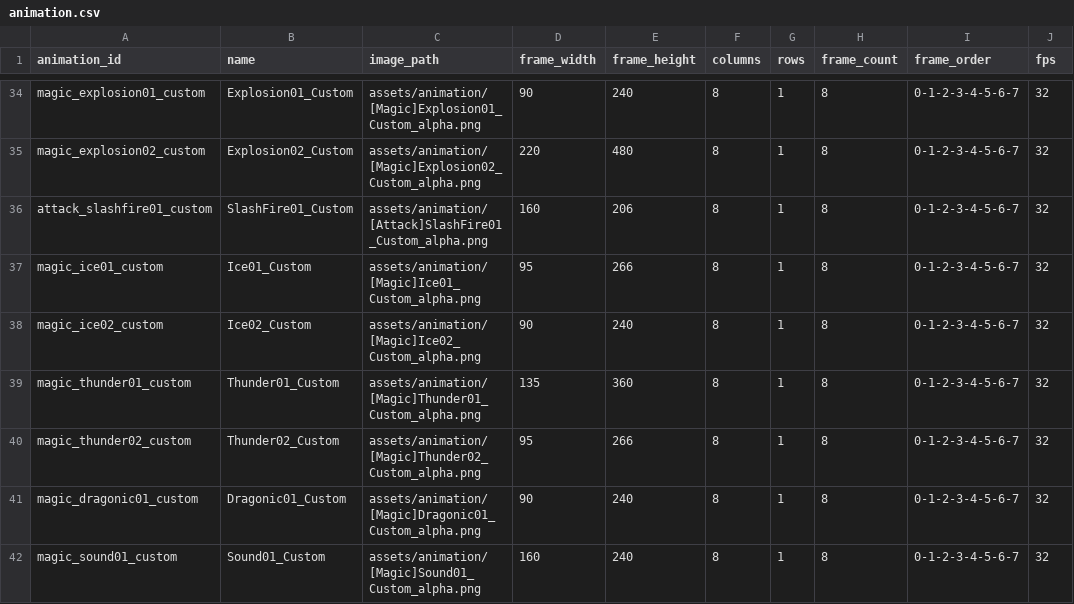
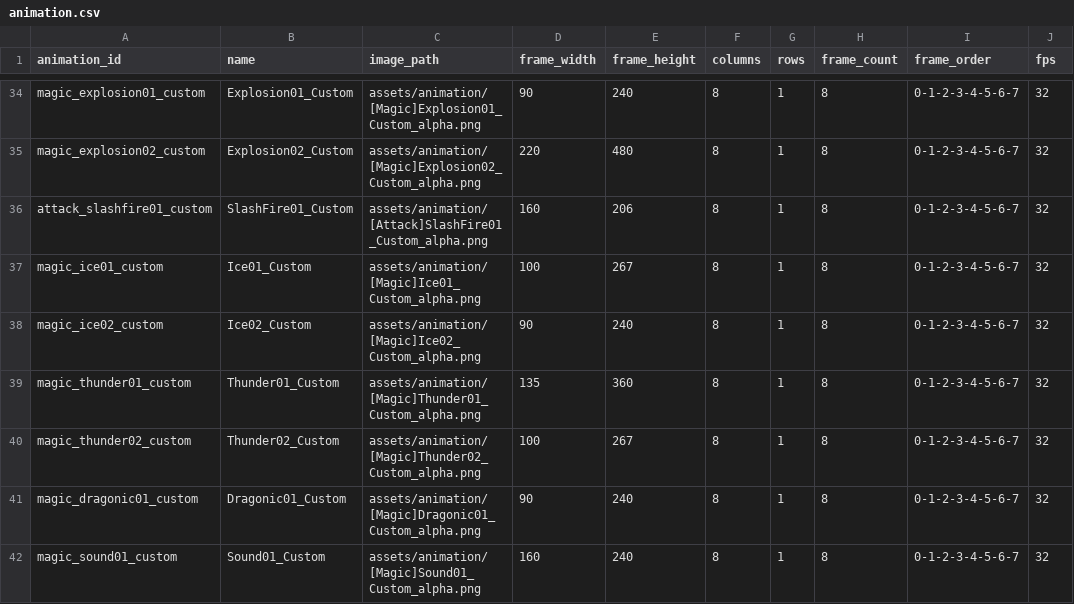
Before and after one commit to b16e17f18/MHB, a CSV file: data/animation.csv, drawn as a sheet; only a part is shown, gaps mark what is left out; the diff names each change by its address in the sheet, - before the commit and + after, or states it on an @@ line.

Commit message:
Update animation.csv

```diff
--- a/data/animation.csv
+++ b/data/animation.csv
-D37 (frame_width): 95
+D37 (frame_width): 100
-E37 (frame_height): 266
+E37 (frame_height): 267
-D40 (frame_width): 95
+D40 (frame_width): 100
-E40 (frame_height): 266
+E40 (frame_height): 267
```
